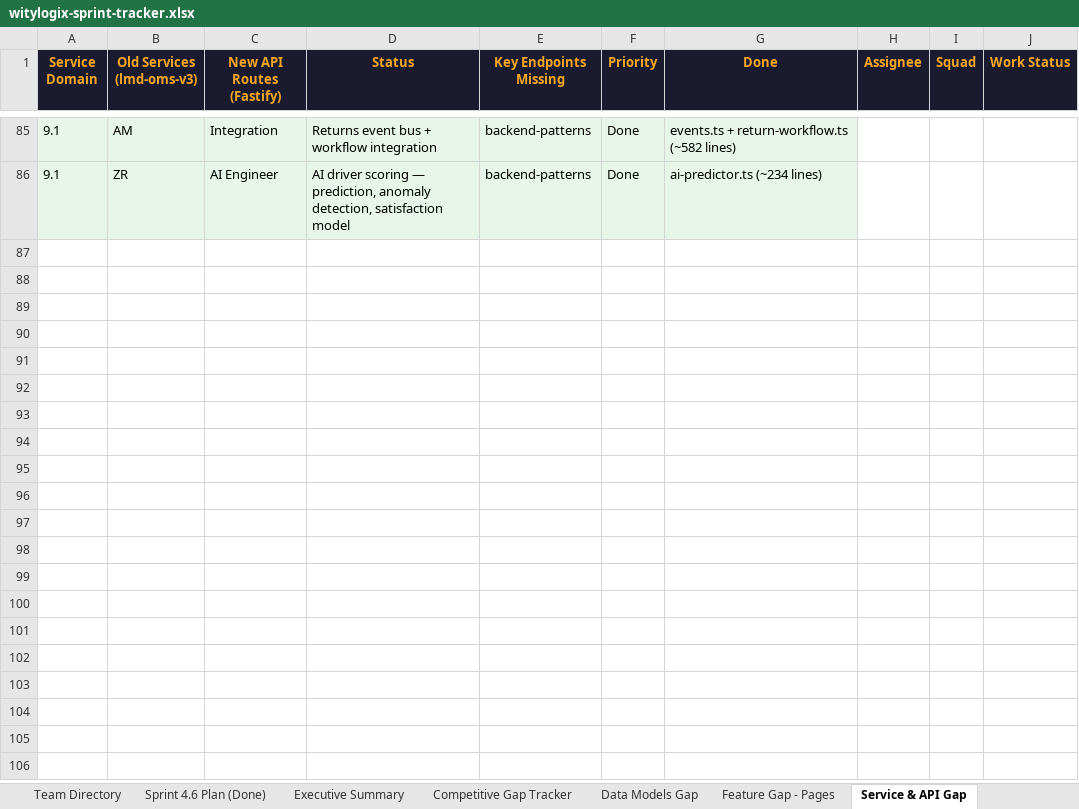
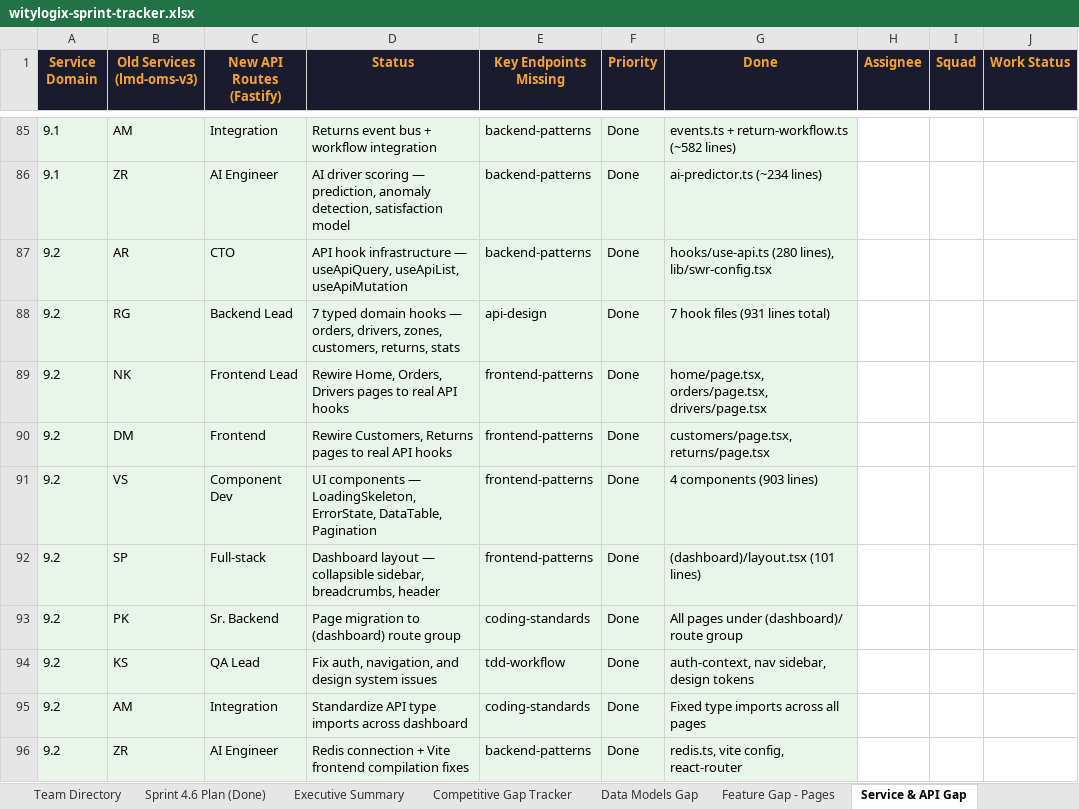
Before and after one commit to wityliti/witylogix, an Excel workbook: witylogix-sprint-tracker.xlsx, sheet Service & API Gap, drawn as a sheet; only a part is shown, gaps mark what is left out; values as stored, in another font and other column widths than the file's, no borders; the diff names each change by its address in the sheet, - before the commit and + after, or states it on an @@ line.

```diff
--- a/witylogix-sprint-tracker.xlsx (sheet Service & API Gap)
+++ b/witylogix-sprint-tracker.xlsx (sheet Service & API Gap)
+row 87: 9.2 | AR | CTO | API hook infrastructure — useApiQuery, useApiList, useApiMutation | backend-patterns | Done | hooks/use-api.ts (280 lines), lib/swr-config.tsx
+row 88: 9.2 | RG | Backend Lead | 7 typed domain hooks — orders, drivers, zones, customers, returns, stats | api-design | Done | 7 hook files (931 lines total)
+row 89: 9.2 | NK | Frontend Lead | Rewire Home, Orders, Drivers pages to real API hooks | frontend-patterns | Done | home/page.tsx, orders/page.tsx, drivers/page.tsx
+row 90: 9.2 | DM | Frontend | Rewire Customers, Returns pages to real API hooks | frontend-patterns | Done | customers/page.tsx, returns/page.tsx
+row 91: 9.2 | VS | Component Dev | UI components — LoadingSkeleton, ErrorState, DataTable, Pagination | frontend-patterns | Done | 4 components (903 lines)
+row 92: 9.2 | SP | Full-stack | Dashboard layout — collapsible sidebar, breadcrumbs, header | frontend-patterns | Done | (dashboard)/layout.tsx (101 lines)
+row 93: 9.2 | PK | Sr. Backend | Page migration to (dashboard) route group | coding-standards | Done | All pages under (dashboard)/ route group
+row 94: 9.2 | KS | QA Lead | Fix auth, navigation, and design system issues | tdd-workflow | Done | auth-context, nav sidebar, design tokens
+row 95: 9.2 | AM | Integration | Standardize API type imports across dashboard | coding-standards | Done | Fixed type imports across all pages
+row 96: 9.2 | ZR | AI Engineer | Redis connection + Vite frontend compilation fixes | backend-patterns | Done | redis.ts, vite config, react-router
```
Also changed, not shown: 3 other files.
